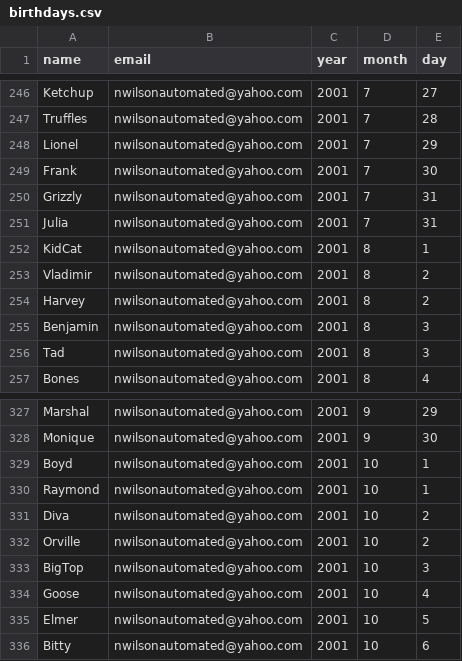
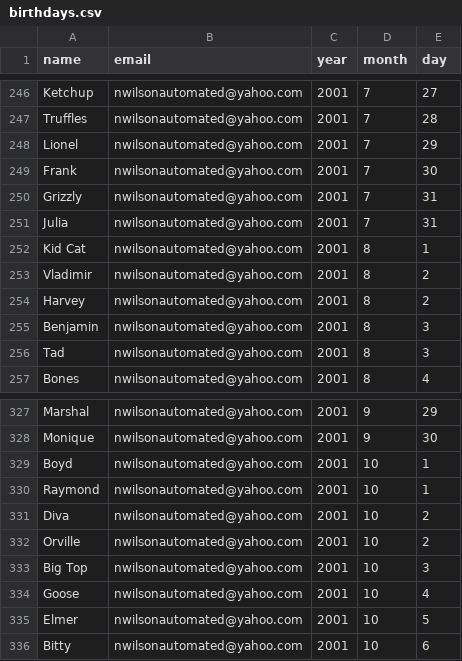
Before and after one commit to nakoyawilson/one-hundred-days, a CSV file: birthday-wisher/birthdays.csv, drawn as a sheet; only a part is shown, gaps mark what is left out; the diff covers the shown part only.

Commit message:
Update names

```diff
--- a/birthday-wisher/birthdays.csv
+++ b/birthday-wisher/birthdays.csv
@@ -251,3 +251,3 @@ Grizzly,nwilsonautomated@yahoo.com,2001,7,31
 Julia,nwilsonautomated@yahoo.com,2001,7,31
-KidCat,nwilsonautomated@yahoo.com,2001,8,1
+Kid Cat,nwilsonautomated@yahoo.com,2001,8,1
 Vladimir,nwilsonautomated@yahoo.com,2001,8,2
@@ -332,3 +332,3 @@ Diva,nwilsonautomated@yahoo.com,2001,10,2
 Orville,nwilsonautomated@yahoo.com,2001,10,2
-BigTop,nwilsonautomated@yahoo.com,2001,10,3
+Big Top,nwilsonautomated@yahoo.com,2001,10,3
 Goose,nwilsonautomated@yahoo.com,2001,10,4
```
Also changed, not shown: 6 edited cells elsewhere in this file.
